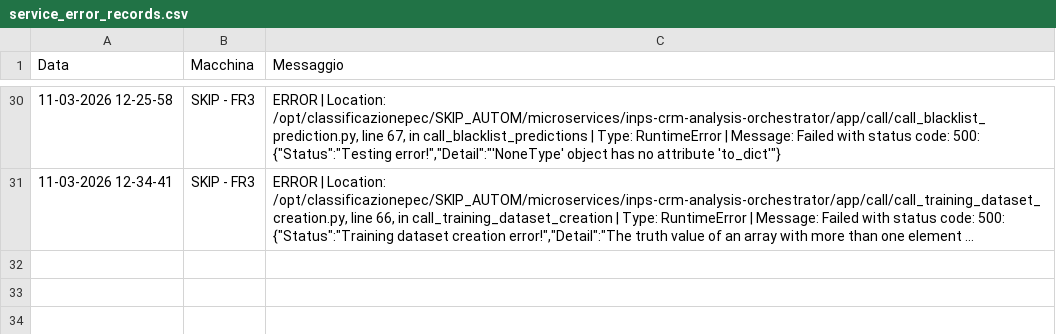
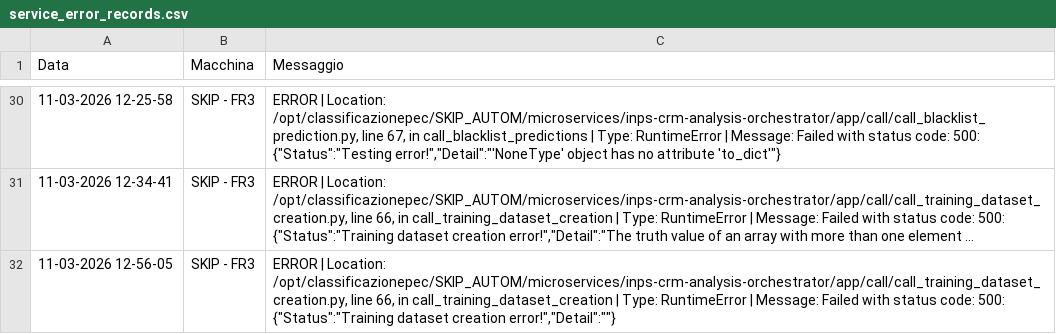
Before and after one commit to SkipAlarm/SkipAutomationAlarm, a CSV file: service_error_records.csv, drawn as a sheet; only a part is shown, gaps mark what is left out; long unchanged cells end in …; the diff names each change by its address in the sheet, - before the commit and + after, or states it on an @@ line.

Commit message:
Server error logged from SKIP - FR3

```diff
--- a/service_error_records.csv
+++ b/service_error_records.csv
+row 32: 11-03-2026 12-56-05 | SKIP - FR3 | ERROR | Location: /opt/classificazionepec/SKIP_AUTOM/microservices/inps-crm-analysis-orchestrator/app/call/call_training_dataset_creation.py, line 66, in call_training_dataset_creation | Type: RuntimeError | Message: Failed with status code: 500: {"Status":"Training dataset creation error!","Detail":""}
```
